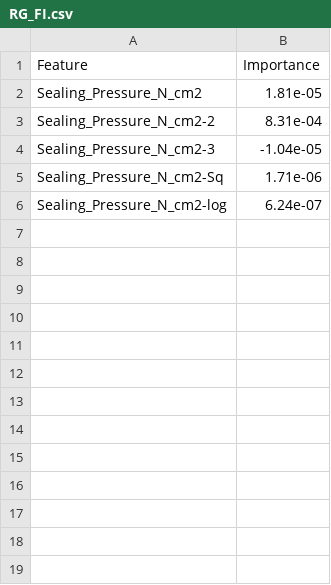
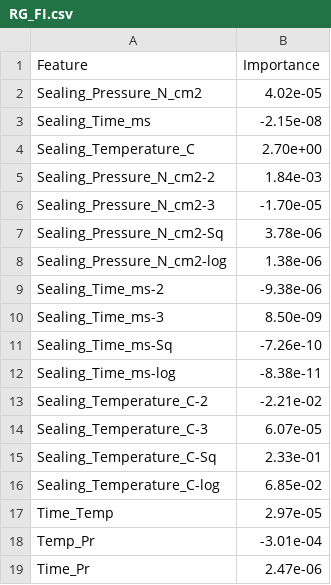
Before and after one commit to utkarshOffice/app, a CSV file: static/tables/RG_FI.csv, drawn as a sheet.

```diff
--- a/static/tables/RG_FI.csv
+++ b/static/tables/RG_FI.csv
@@ -1,6 +1,19 @@
 "Feature","Importance"
-"Sealing_Pressure_N_cm2","1.81e-05"
-"Sealing_Pressure_N_cm2-2","8.31e-04"
-"Sealing_Pressure_N_cm2-3","-1.04e-05"
-"Sealing_Pressure_N_cm2-Sq","1.71e-06"
-"Sealing_Pressure_N_cm2-log","6.24e-07"
+"Sealing_Pressure_N_cm2","4.02e-05"
+"Sealing_Time_ms","-2.15e-08"
+"Sealing_Temperature_C","2.70e+00"
+"Sealing_Pressure_N_cm2-2","1.84e-03"
+"Sealing_Pressure_N_cm2-3","-1.70e-05"
+"Sealing_Pressure_N_cm2-Sq","3.78e-06"
+"Sealing_Pressure_N_cm2-log","1.38e-06"
+"Sealing_Time_ms-2","-9.38e-06"
+"Sealing_Time_ms-3","8.50e-09"
+"Sealing_Time_ms-Sq","-7.26e-10"
+"Sealing_Time_ms-log","-8.38e-11"
+"Sealing_Temperature_C-2","-2.21e-02"
+"Sealing_Temperature_C-3","6.07e-05"
+"Sealing_Temperature_C-Sq","2.33e-01"
+"Sealing_Temperature_C-log","6.85e-02"
+"Time_Temp","2.97e-05"
+"Temp_Pr","-3.01e-04"
+"Time_Pr","2.47e-06"
```
Also changed, not shown: static/tables/MLR_FI.csv, 14 other files.
